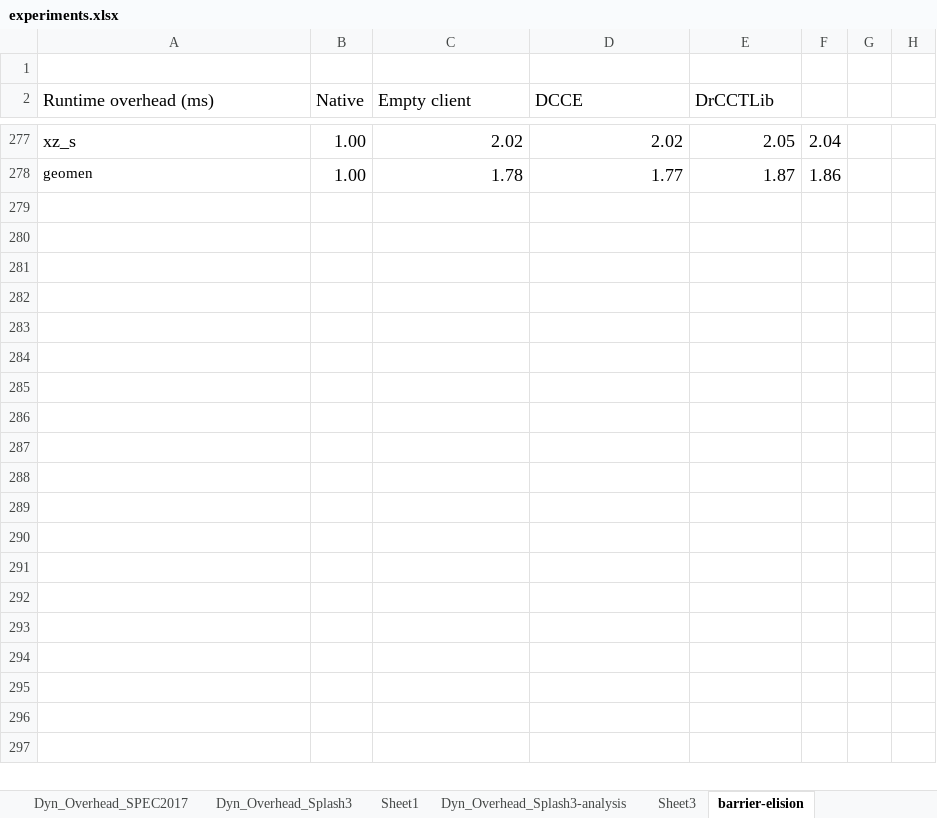
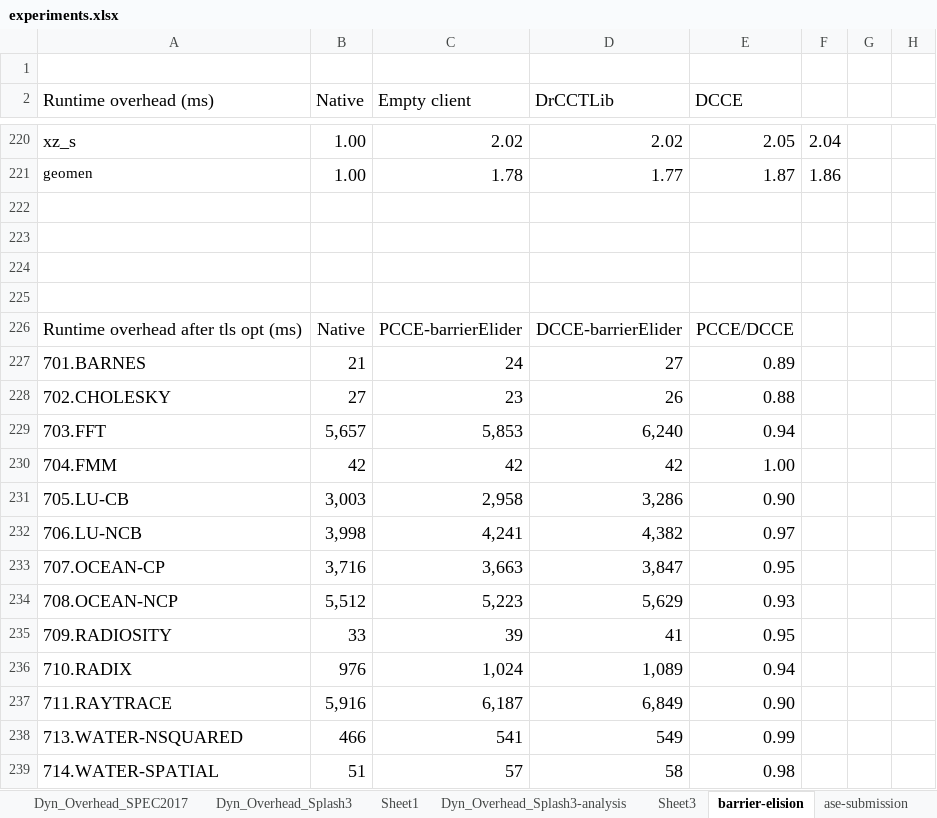
Before and after one commit to tamu-edu/DCCE, an Excel workbook: docs/experiments.xlsx, sheet barrier-elision, drawn as a sheet; only a part is shown, gaps mark what is left out; values as stored, in another font and other column widths than the file's, no borders; charts and pictures not drawn; the diff covers the shown part only; the diff names each change by its address in the sheet, - before the commit and + after, or states it on an @@ line.

```diff
--- a/docs/experiments.xlsx (sheet barrier-elision)
+++ b/docs/experiments.xlsx (sheet barrier-elision)
+sheet tab: ase-submission
-D2: DCCE
+D2: DrCCTLib
-E2: DrCCTLib
+E2: DCCE
+row 222: (empty)
+row 223: (empty)
+row 224: (empty)
+row 225: (empty)
+row 226: Runtime overhead after tls opt (ms) | Native | PCCE-barrierElider | DCCE-barrierElider | PCCE/DCCE
+row 227: 701.BARNES | 21 | 24 | 27 | 0.89
+row 228: 702.CHOLESKY | 27 | 23 | 26 | 0.88
+row 229: 703.FFT | 5,657 | 5,853 | 6,240 | 0.94
+row 230: 704.FMM | 42 | 42 | 42 | 1.00
+row 231: 705.LU-CB | 3,003 | 2,958 | 3,286 | 0.90
+row 232: 706.LU-NCB | 3,998 | 4,241 | 4,382 | 0.97
+row 233: 707.OCEAN-CP | 3,716 | 3,663 | 3,847 | 0.95
+row 234: 708.OCEAN-NCP | 5,512 | 5,223 | 5,629 | 0.93
+row 235: 709.RADIOSITY | 33 | 39 | 41 | 0.95
+row 236: 710.RADIX | 976 | 1,024 | 1,089 | 0.94
+row 237: 711.RAYTRACE | 5,916 | 6,187 | 6,849 | 0.90
+row 238: 713.WATER-NSQUARED | 466 | 541 | 549 | 0.99
+row 239: 714.WATER-SPATIAL | 51 | 57 | 58 | 0.98
```
Also changed, not shown: 110 added rows, 59 removed rows, 181 edited cells and cell formats elsewhere in this sheet, other sheet tabs, formulas that keep their value, charts or pictures, 12 other files.
